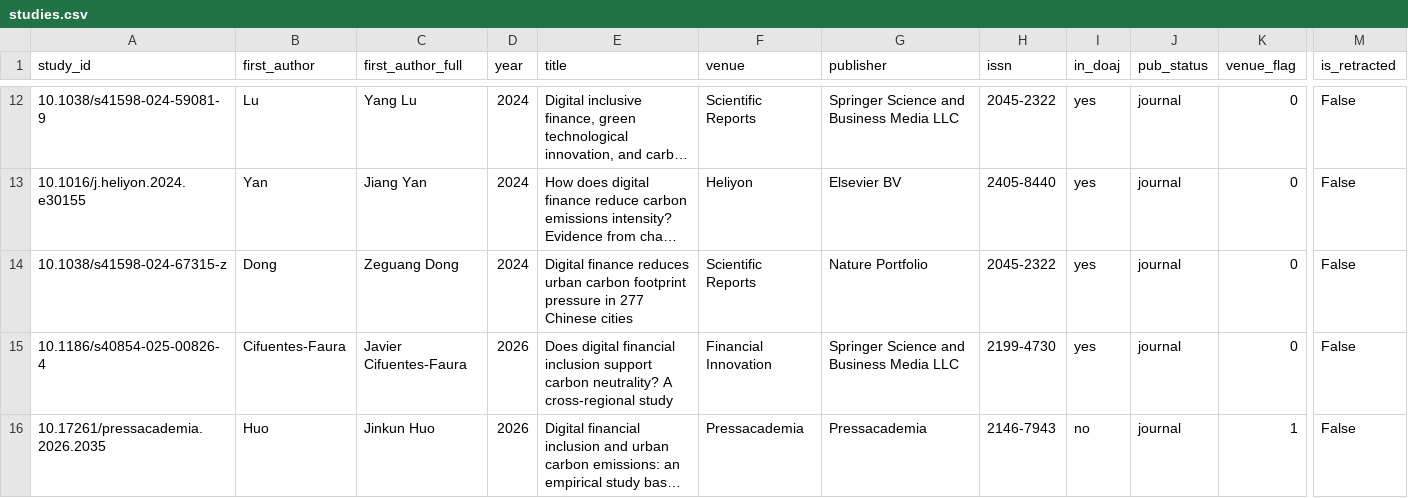
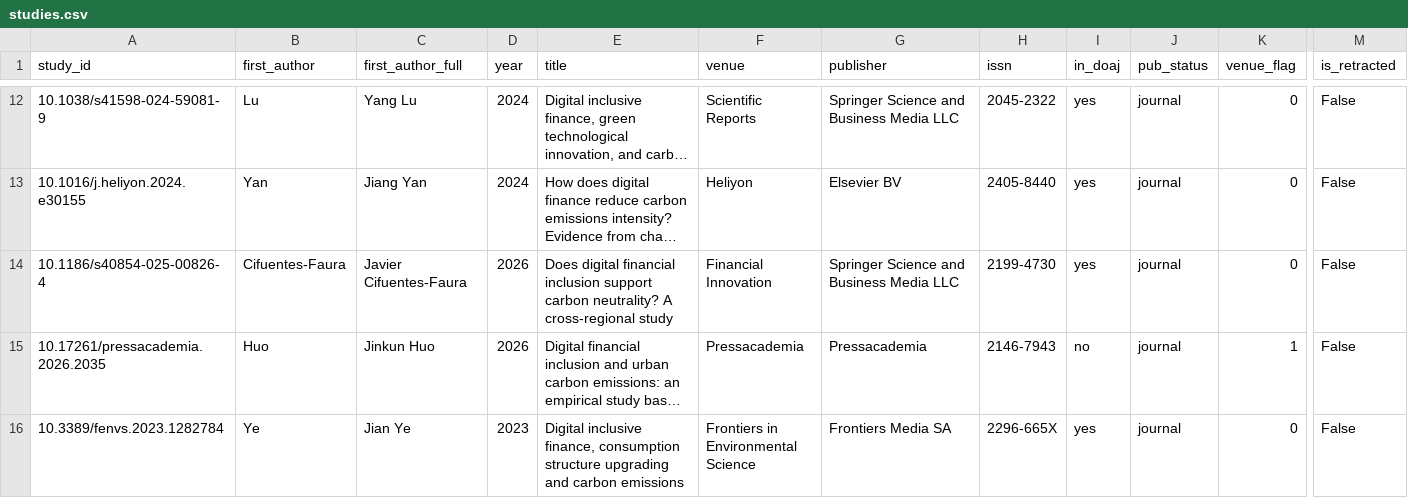
Before and after one commit to Bruhmoment2023-real/fintech-emissions-meta, a CSV file: extraction/studies.csv, drawn as a sheet; only a part is shown, gaps mark what is left out; the shorter side is filled out with more unchanged rows; long unchanged cells end in …; rows hold the shown columns only; the diff names each change by its address in the sheet, - before the commit and + after, or states it on an @@ line.

```diff
--- a/extraction/studies.csv
+++ b/extraction/studies.csv
-row 14: 10.1038/s41598-024-67315-z | Dong | Zeguang Dong | 2024 | Digital finance reduces urban carbon footprint pressure in 277 Chinese cities | Scientific Reports | Nature Portfolio | 2045-2322 | yes | journal | 0 | False
```
Also changed, not shown: extraction/estimates.csv, extraction/estimates_raw.csv, 28 other files.
